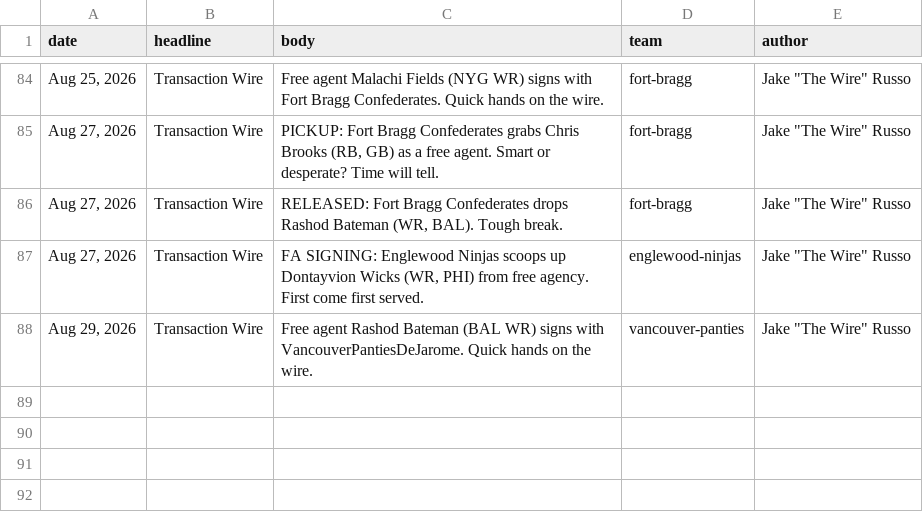
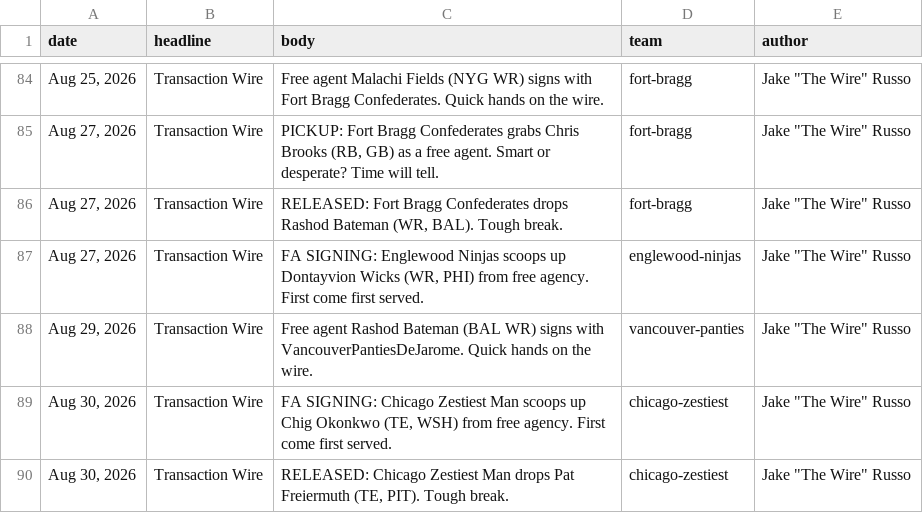
Before and after one commit to Scav-game/MakeFantasyGreatAgain, a CSV file: data/news.csv, drawn as a sheet; only a part is shown, gaps mark what is left out; the diff names each change by its address in the sheet, - before the commit and + after, or states it on an @@ line.

```diff
--- a/data/news.csv
+++ b/data/news.csv
+row 89: Aug 30, 2026 | Transaction Wire | FA SIGNING: Chicago Zestiest Man scoops up Chig Okonkwo (TE, WSH) from free agency. First come first served. | chicago-zestiest | Jake "The Wire" Russo
+row 90: Aug 30, 2026 | Transaction Wire | RELEASED: Chicago Zestiest Man drops Pat Freiermuth (TE, PIT). Tough break. | chicago-zestiest | Jake "The Wire" Russo
```
Also changed, not shown: data/rosters.csv, 2 other files.
